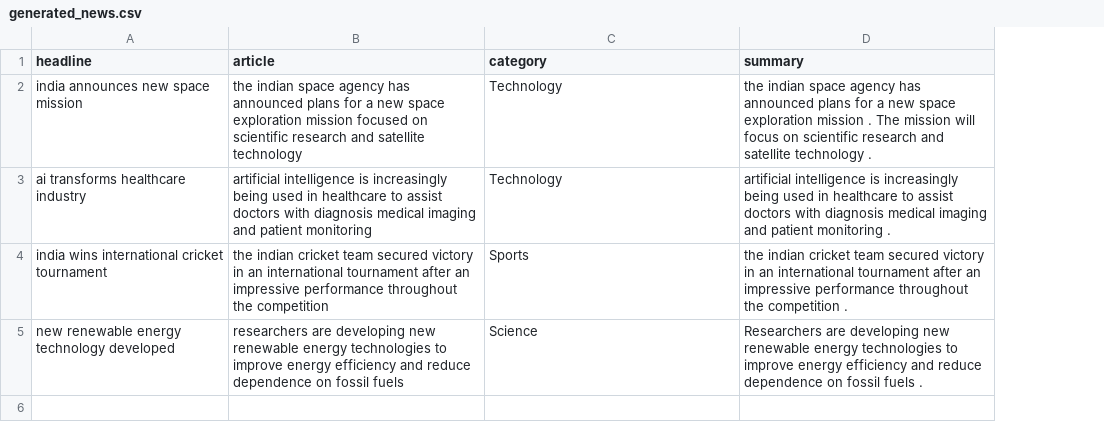
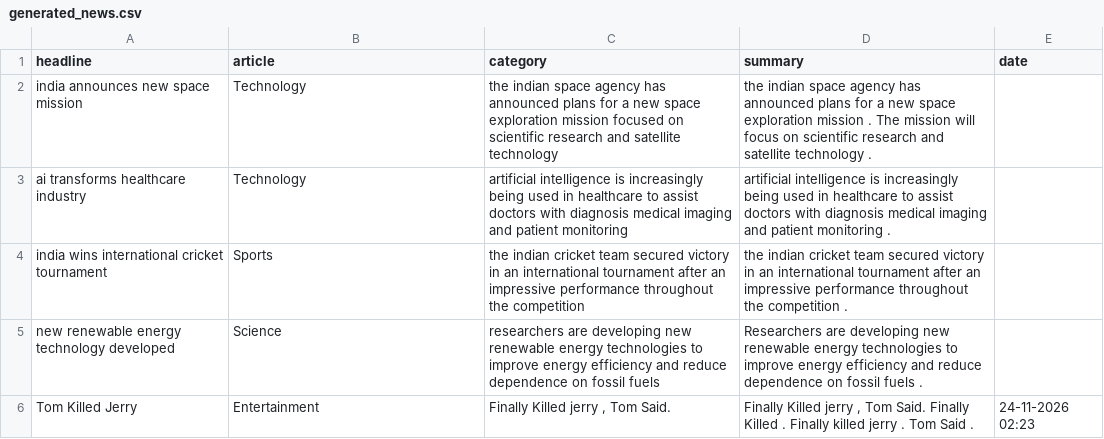
Before and after one commit to dhairyathakur-ai/ai-newspaper-generator, a CSV file: dataset/generated_news.csv, drawn as a sheet; the diff names each change by its address in the sheet, - before the commit and + after, or states it on an @@ line.

```diff
--- a/dataset/generated_news.csv
+++ b/dataset/generated_news.csv
+column E (date), empty
-B2 (article): the indian space agency has announced plans for a new space exploration mission focused on scientific research and satellite technology
+B2 (article): Technology
-C2 (category): Technology
+C2 (category): the indian space agency has announced plans for a new space exploration mission focused on scientific research and satellite technology
-B3 (article): artificial intelligence is increasingly being used in healthcare to assist doctors with diagnosis medical imaging and patient monitoring
+B3 (article): Technology
-C3 (category): Technology
+C3 (category): artificial intelligence is increasingly being used in healthcare to assist doctors with diagnosis medical imaging and patient monitoring
-B4 (article): the indian cricket team secured victory in an international tournament after an impressive performance throughout the competition
+B4 (article): Sports
-C4 (category): Sports
+C4 (category): the indian cricket team secured victory in an international tournament after an impressive performance throughout the competition
-B5 (article): researchers are developing new renewable energy technologies to improve energy efficiency and reduce dependence on fossil fuels
+B5 (article): Science
-C5 (category): Science
+C5 (category): researchers are developing new renewable energy technologies to improve energy efficiency and reduce dependence on fossil fuels
+row 6: Tom Killed Jerry | Entertainment | Finally Killed jerry , Tom Said. | Finally Killed jerry , Tom Said. Finally Killed . Finally killed jerry . Tom Said . | 24-11-2026 02:23
```
Also changed, not shown: 5 other files.
